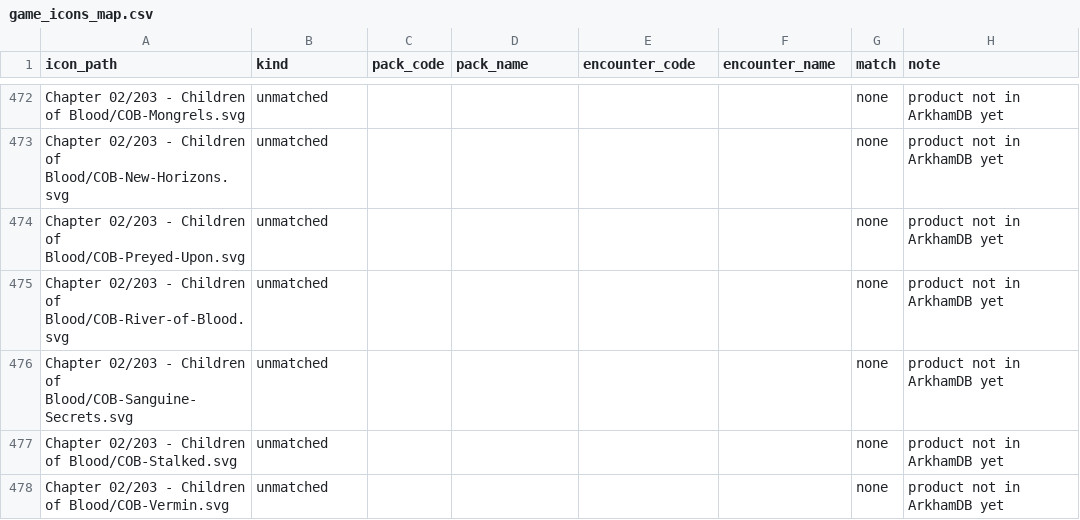
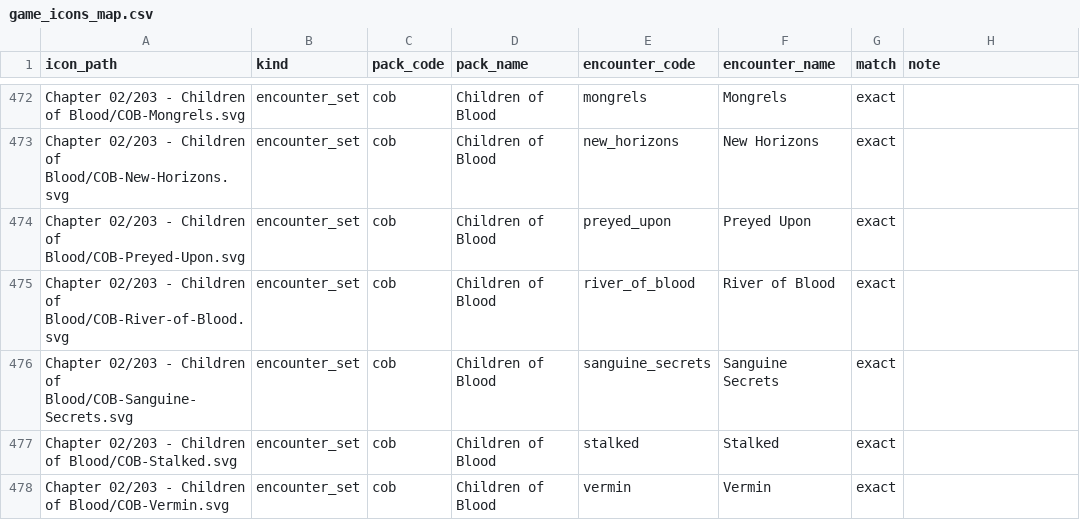
Before and after one commit to olavra/arkham-grimoire, a CSV file: img/game_icons/game_icons_map.csv, drawn as a sheet; only a part is shown, gaps mark what is left out; the diff covers the shown part only; the diff names each change by its address in the sheet, - before the commit and + after, or states it on an @@ line.

```diff
--- a/img/game_icons/game_icons_map.csv
+++ b/img/game_icons/game_icons_map.csv
-B472:B478 (kind): unmatched
+B472:B478 (kind): encounter_set
-C472:C478 (pack_code): (empty)
+C472:C478 (pack_code): cob
-D472:D478 (pack_name): (empty)
+D472:D478 (pack_name): Children of Blood
-E472 (encounter_code): (empty)
+E472 (encounter_code): mongrels
-F472 (encounter_name): (empty)
+F472 (encounter_name): Mongrels
-G472:G478 (match): none
+G472:G478 (match): exact
-H472:H478 (note): product not in ArkhamDB yet
+H472:H478 (note): (empty)
-E473 (encounter_code): (empty)
+E473 (encounter_code): new_horizons
-F473 (encounter_name): (empty)
+F473 (encounter_name): New Horizons
-E474 (encounter_code): (empty)
+E474 (encounter_code): preyed_upon
-F474 (encounter_name): (empty)
+F474 (encounter_name): Preyed Upon
-E475 (encounter_code): (empty)
+E475 (encounter_code): river_of_blood
-F475 (encounter_name): (empty)
+F475 (encounter_name): River of Blood
-E476 (encounter_code): (empty)
+E476 (encounter_code): sanguine_secrets
-F476 (encounter_name): (empty)
+F476 (encounter_name): Sanguine Secrets
-E477 (encounter_code): (empty)
+E477 (encounter_code): stalked
-F477 (encounter_name): (empty)
+F477 (encounter_name): Stalked
-E478 (encounter_code): (empty)
+E478 (encounter_code): vermin
-F478 (encounter_name): (empty)
+F478 (encounter_name): Vermin
```
Also changed, not shown: 82 edited cells elsewhere in this file, 4 other files.
